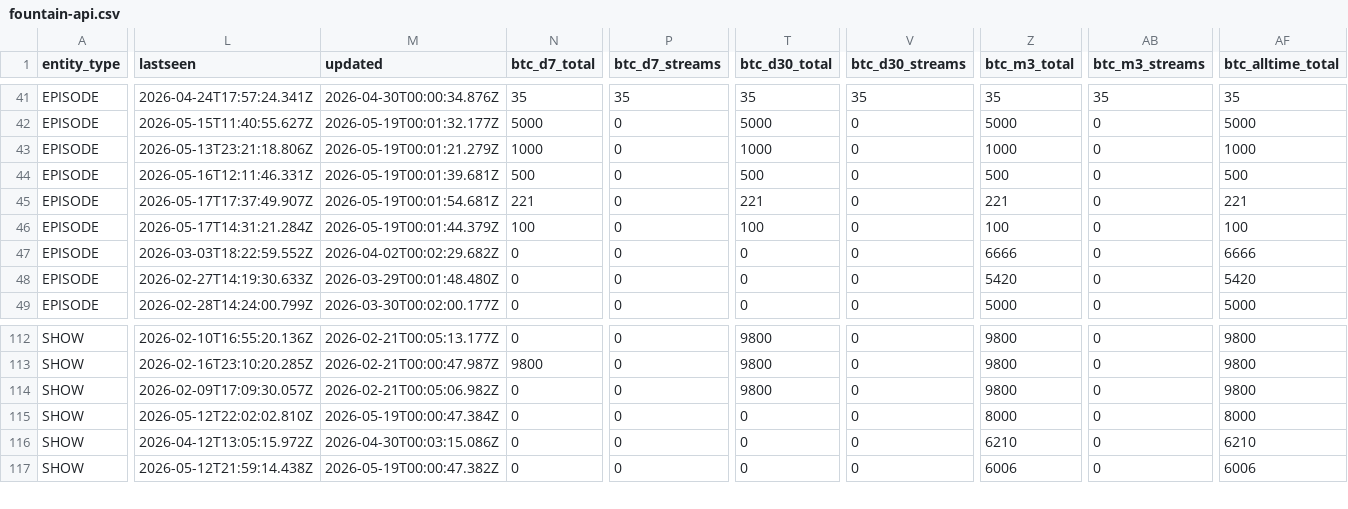
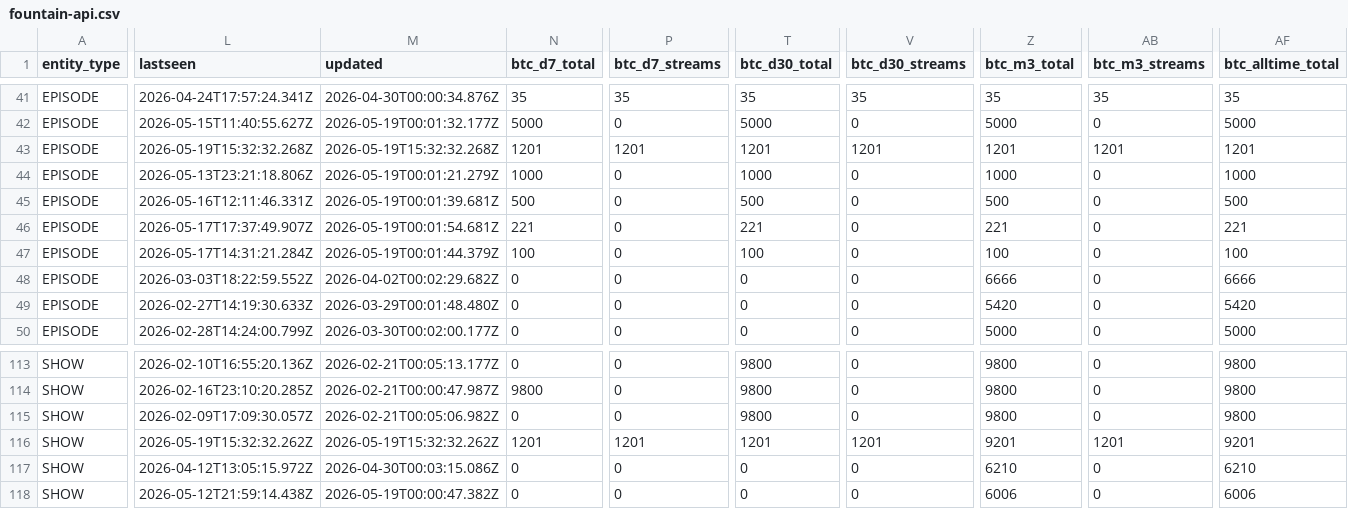
Before and after one commit to ChadFarrow/localbitcoiners, a CSV file: data/fountain-api.csv, drawn as a sheet; only a part is shown, gaps mark what is left out; addresses are those after the commit; rows hold the shown columns only; the diff covers the shown part only; the diff names each change by its address in the sheet, - before the commit and + after, or states it on an @@ line.

```diff
--- a/data/fountain-api.csv
+++ b/data/fountain-api.csv
+row 43: EPISODE | 2026-05-19T15:32:32.268Z | 2026-05-19T15:32:32.268Z | 1201 | 1201 | 1201 | 1201 | 1201 | 1201 | 1201
-L116 (lastseen): 2026-05-12T22:02:02.810Z
+L116 (lastseen): 2026-05-19T15:32:32.262Z
-M116 (updated): 2026-05-19T00:00:47.384Z
+M116 (updated): 2026-05-19T15:32:32.262Z
-N116 (btc_d7_total): 0
+N116 (btc_d7_total): 1201
-P116 (btc_d7_streams): 0
+P116 (btc_d7_streams): 1201
-T116 (btc_d30_total): 0
+T116 (btc_d30_total): 1201
-V116 (btc_d30_streams): 0
+V116 (btc_d30_streams): 1201
-Z116 (btc_m3_total): 8000
+Z116 (btc_m3_total): 9201
-AB116 (btc_m3_streams): 0
+AB116 (btc_m3_streams): 1201
-AF116 (btc_alltime_total): 8000
+AF116 (btc_alltime_total): 9201
```
Also changed, not shown: 9 edited cells elsewhere in this file, data/sats.csv, data/zaps.csv, 2 other files.
